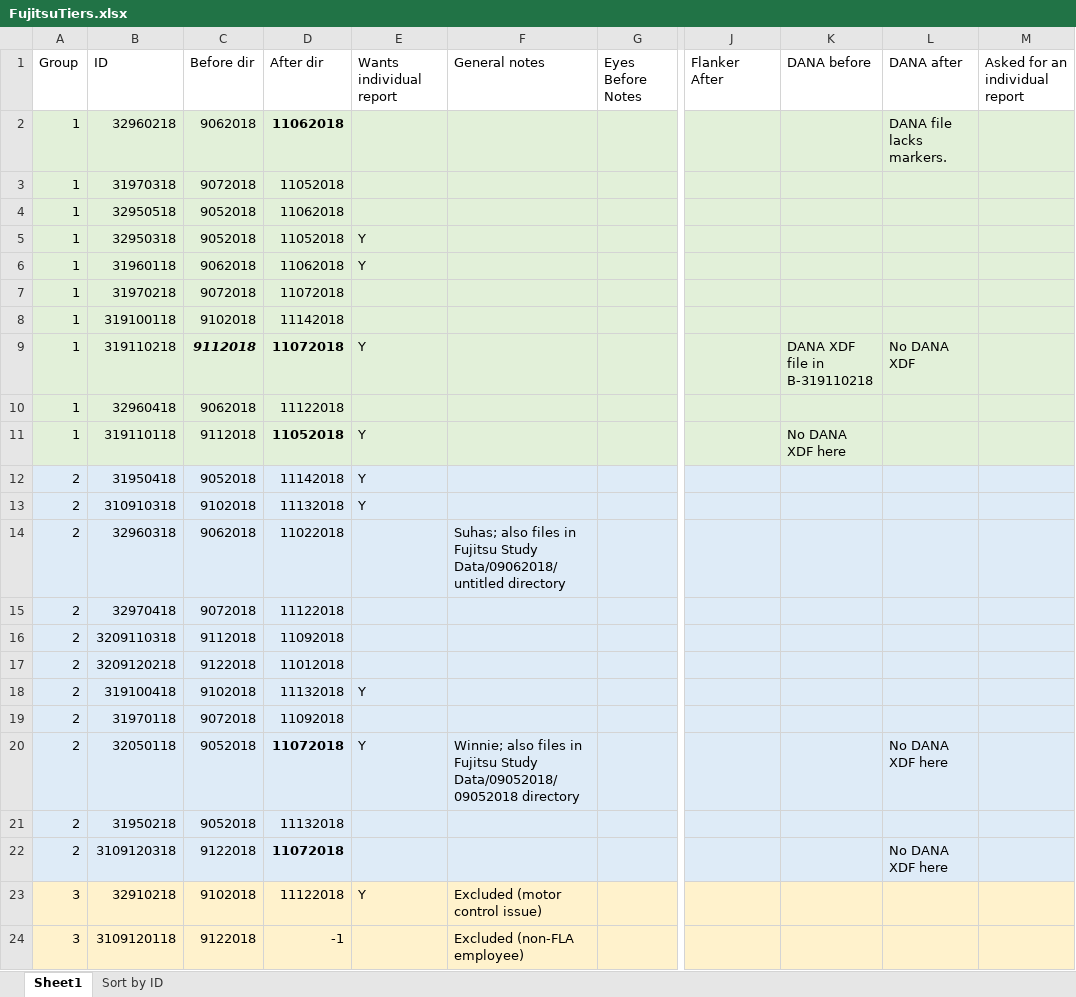
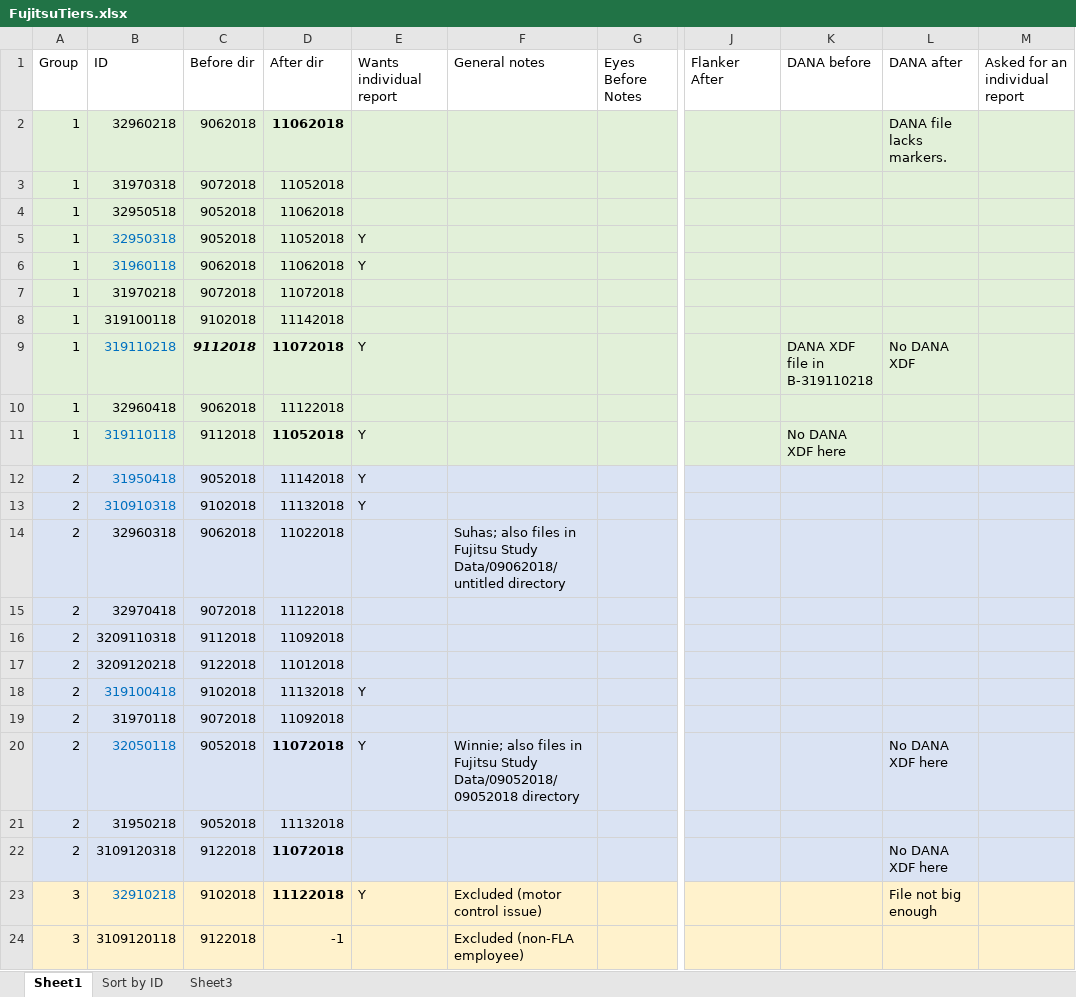
Before and after one commit to suhas-platy/cognitive_measures, an Excel workbook: data/FujitsuTiers.xlsx, sheet Sheet1, drawn as a sheet; only a part is shown, gaps mark what is left out; values as stored, in another font and other column widths than the file's, no borders; the diff names each change by its address in the sheet, - before the commit and + after, or states it on an @@ line.

Commit message:
checked individual reports
for intheon_to_xlsx.m - supporting the writing of mean on first sheet; sem on second sheet

```diff
--- a/data/FujitsuTiers.xlsx (sheet Sheet1)
+++ b/data/FujitsuTiers.xlsx (sheet Sheet1)
+sheet tab: Sheet3
-B5:B6 text colour: black
+B5:B6 text colour: #0070C0
-B9 text colour: black
+B9 text colour: #0070C0
-B11:B13 text colour: black
+B11:B13 text colour: #0070C0
-B18 text colour: black
+B18 text colour: #0070C0
-B20 text colour: black
+B20 text colour: #0070C0
-B23 text colour: black
+B23 text colour: #0070C0
-D23 bold: off
+D23 bold: on
-L23 (DANA after): (empty)
+L23 (DANA after): File not big enough
```
Also changed, not shown: sheet Sort by ID, 10 other files.
